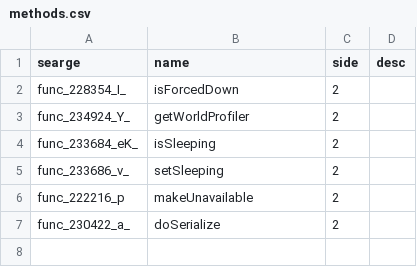
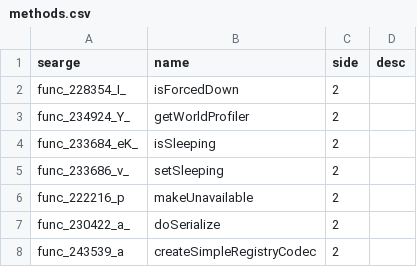
Before and after one commit to gigaherz/MappingsUploader, a CSV file: reference/manual_overrides/methods.csv, drawn as a sheet; the diff names each change by its address in the sheet, - before the commit and + after, or states it on an @@ line.

Commit message:
More work on data checks.

```diff
--- a/reference/manual_overrides/methods.csv
+++ b/reference/manual_overrides/methods.csv
+row 8: func_243539_a | createSimpleRegistryCodec | 2
```
Also changed, not shown: 5 other files.
